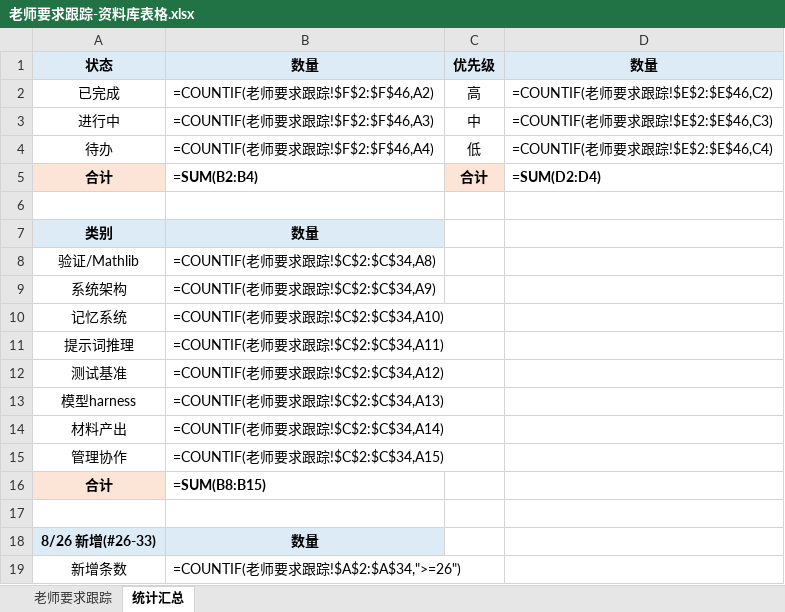
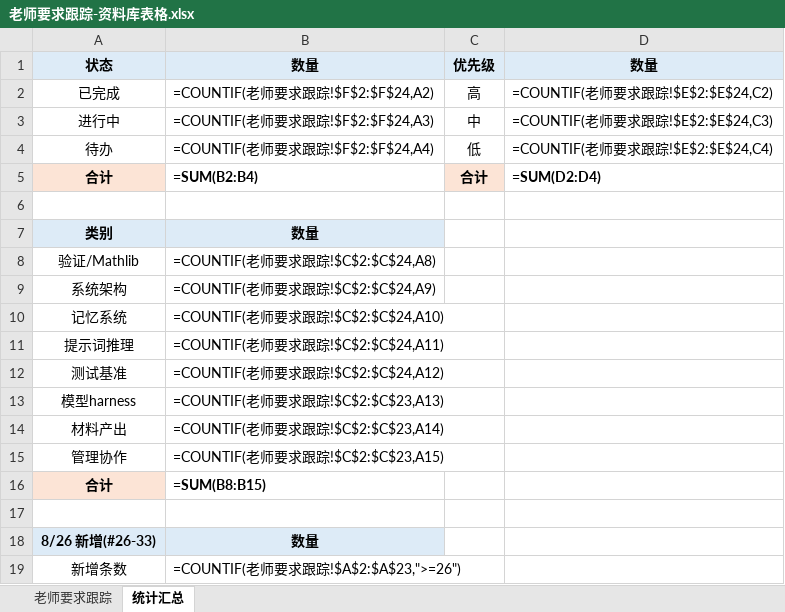
Before and after one commit to Molight1007/math-ai-evaluator, an Excel workbook: 老师要求跟踪-资料库表格.xlsx, sheet 统计汇总, drawn as a sheet; values as stored, in another font and other column widths than the file's, no borders; formulas without a stored value are shown as written; the diff names each change by its address in the sheet, - before the commit and + after, or states it on an @@ line.

```diff
--- a/老师要求跟踪-资料库表格.xlsx (sheet 统计汇总)
+++ b/老师要求跟踪-资料库表格.xlsx (sheet 统计汇总)
-B2: =COUNTIF(老师要求跟踪!$F$2:$F$46,A2)
+B2: =COUNTIF(老师要求跟踪!$F$2:$F$24,A2)
-D2: =COUNTIF(老师要求跟踪!$E$2:$E$46,C2)
+D2: =COUNTIF(老师要求跟踪!$E$2:$E$24,C2)
-B3: =COUNTIF(老师要求跟踪!$F$2:$F$46,A3)
+B3: =COUNTIF(老师要求跟踪!$F$2:$F$24,A3)
-D3: =COUNTIF(老师要求跟踪!$E$2:$E$46,C3)
+D3: =COUNTIF(老师要求跟踪!$E$2:$E$24,C3)
-B4: =COUNTIF(老师要求跟踪!$F$2:$F$46,A4)
+B4: =COUNTIF(老师要求跟踪!$F$2:$F$24,A4)
-D4: =COUNTIF(老师要求跟踪!$E$2:$E$46,C4)
+D4: =COUNTIF(老师要求跟踪!$E$2:$E$24,C4)
-B8: =COUNTIF(老师要求跟踪!$C$2:$C$34,A8)
+B8: =COUNTIF(老师要求跟踪!$C$2:$C$24,A8)
-B9: =COUNTIF(老师要求跟踪!$C$2:$C$34,A9)
+B9: =COUNTIF(老师要求跟踪!$C$2:$C$24,A9)
-B10: =COUNTIF(老师要求跟踪!$C$2:$C$34,A10)
+B10: =COUNTIF(老师要求跟踪!$C$2:$C$24,A10)
-B11: =COUNTIF(老师要求跟踪!$C$2:$C$34,A11)
+B11: =COUNTIF(老师要求跟踪!$C$2:$C$24,A11)
-B12: =COUNTIF(老师要求跟踪!$C$2:$C$34,A12)
+B12: =COUNTIF(老师要求跟踪!$C$2:$C$24,A12)
-B13: =COUNTIF(老师要求跟踪!$C$2:$C$34,A13)
+B13: =COUNTIF(老师要求跟踪!$C$2:$C$23,A13)
-B14: =COUNTIF(老师要求跟踪!$C$2:$C$34,A14)
+B14: =COUNTIF(老师要求跟踪!$C$2:$C$23,A14)
-B15: =COUNTIF(老师要求跟踪!$C$2:$C$34,A15)
+B15: =COUNTIF(老师要求跟踪!$C$2:$C$23,A15)
-B19: =COUNTIF(老师要求跟踪!$A$2:$A$34,">=26")
+B19: =COUNTIF(老师要求跟踪!$A$2:$A$23,">=26")
```
Also changed, not shown: sheet 老师要求跟踪, 1 other file.
